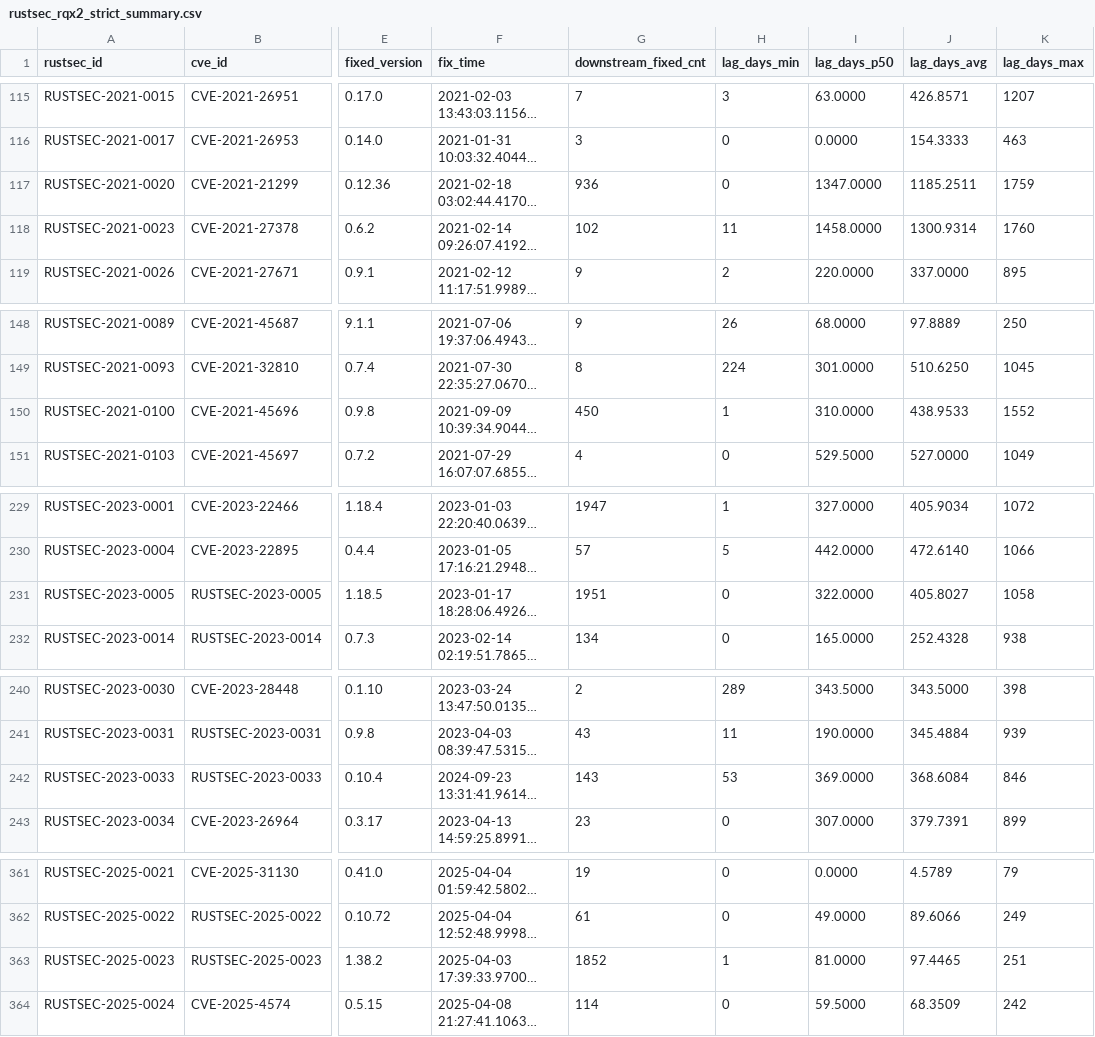
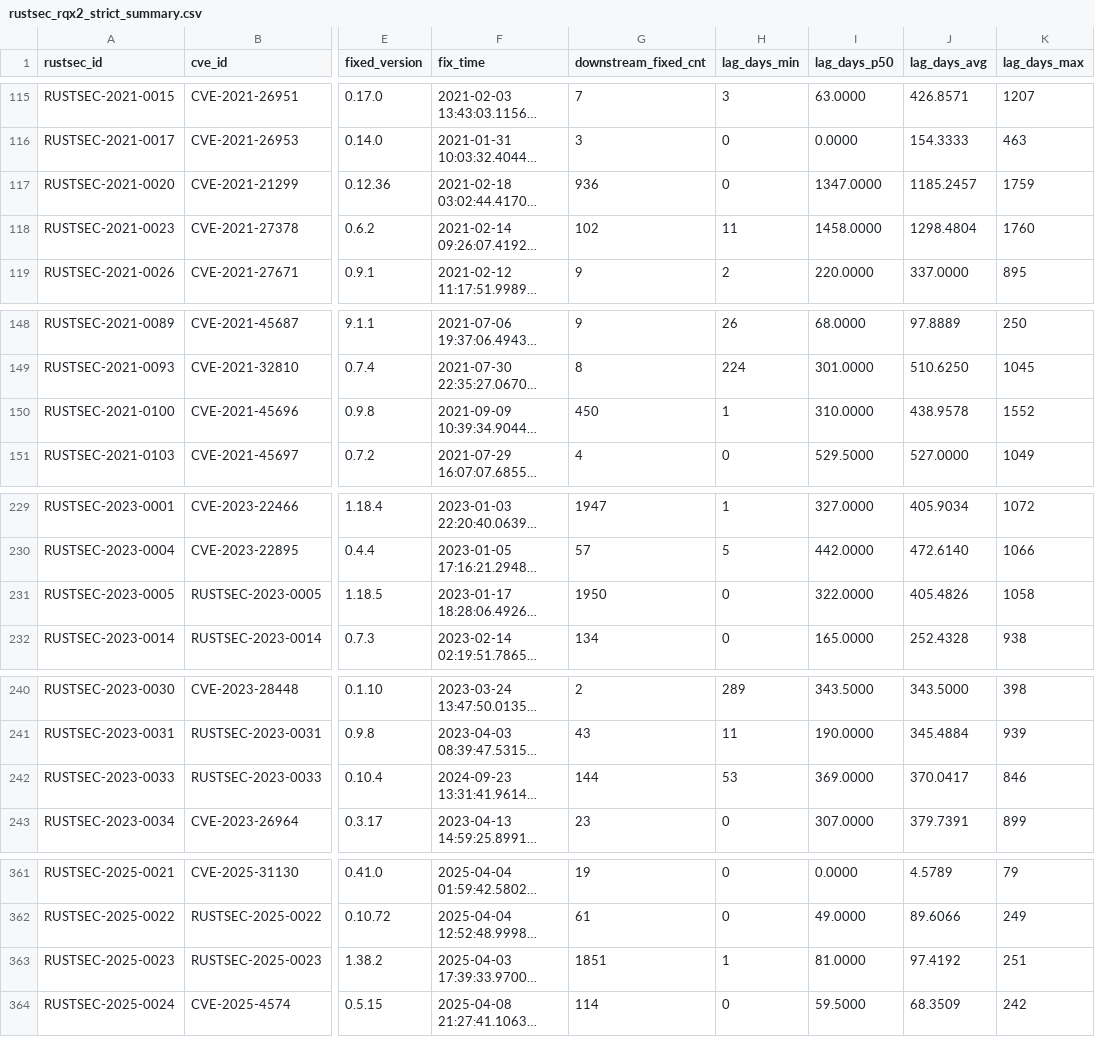
Before and after one commit to Cindyxin228/rq2_mttu, a CSV file: rustsec_rqx2_strict_summary.csv, drawn as a sheet; only a part is shown, gaps mark what is left out; long unchanged cells end in …; the diff covers the shown part only; the diff names each change by its address in the sheet, - before the commit and + after, or states it on an @@ line.

```diff
--- a/rustsec_rqx2_strict_summary.csv
+++ b/rustsec_rqx2_strict_summary.csv
-J117 (lag_days_avg): 1185.2511
+J117 (lag_days_avg): 1185.2457
-J118 (lag_days_avg): 1300.9314
+J118 (lag_days_avg): 1298.4804
-J150 (lag_days_avg): 438.9533
+J150 (lag_days_avg): 438.9578
-G231 (downstream_fixed_cnt): 1951
+G231 (downstream_fixed_cnt): 1950
-J231 (lag_days_avg): 405.8027
+J231 (lag_days_avg): 405.4826
-G242 (downstream_fixed_cnt): 143
+G242 (downstream_fixed_cnt): 144
-J242 (lag_days_avg): 368.6084
+J242 (lag_days_avg): 370.0417
-G363 (downstream_fixed_cnt): 1852
+G363 (downstream_fixed_cnt): 1851
-J363 (lag_days_avg): 97.4465
+J363 (lag_days_avg): 97.4192
```
Also changed, not shown: 41 edited cells elsewhere in this file, 26 other files.
